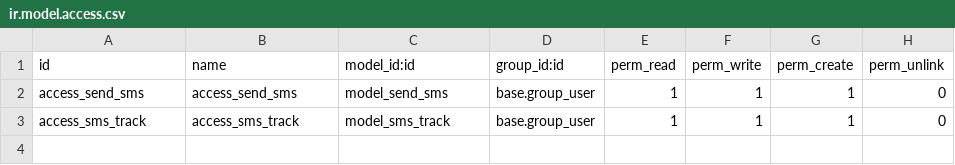
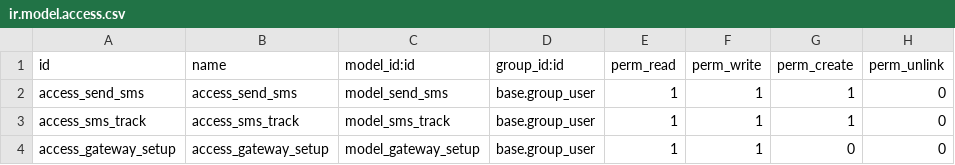
Before and after one commit to debbabu/Send-SMS, a CSV file: send_sms/security/ir.model.access.csv, drawn as a sheet.

```diff
--- a/send_sms/security/ir.model.access.csv
+++ b/send_sms/security/ir.model.access.csv
@@ -3 +3,2 @@ access_send_sms,access_send_sms,model_send_sms,base.group_user,1,1,1,0
 access_sms_track,access_sms_track,model_sms_track,base.group_user,1,1,1,0
+access_gateway_setup,access_gateway_setup,model_gateway_setup,base.group_user,1,1,0,0
```
Also changed, not shown: 13 other files.
